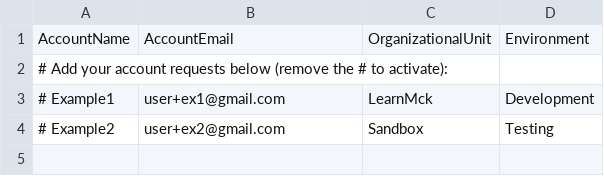
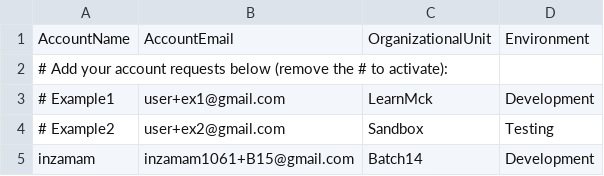
Before and after one commit to mohanDevOps-arch/learn-terraform-aft-account-request, a CSV file: bulk-accounts.csv, drawn as a sheet.

Commit message:
Add new account entry for inzamam

```diff
--- a/bulk-accounts.csv
+++ b/bulk-accounts.csv
@@ -4 +4,2 @@ AccountName,AccountEmail,OrganizationalUnit,Environment
 # Example2,user+ex2@gmail.com,Sandbox,Testing
+inzamam,inzamam1061+B15@gmail.com,Batch14,Development
```
